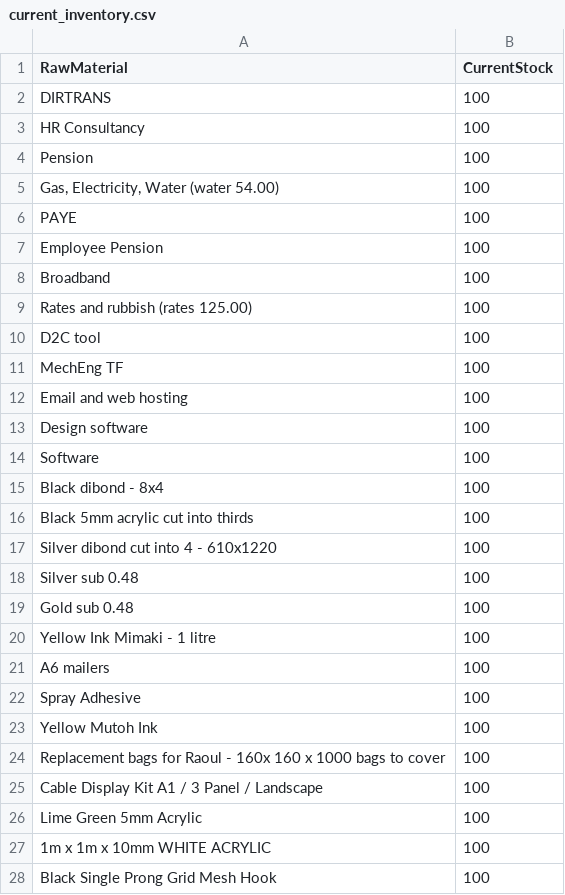
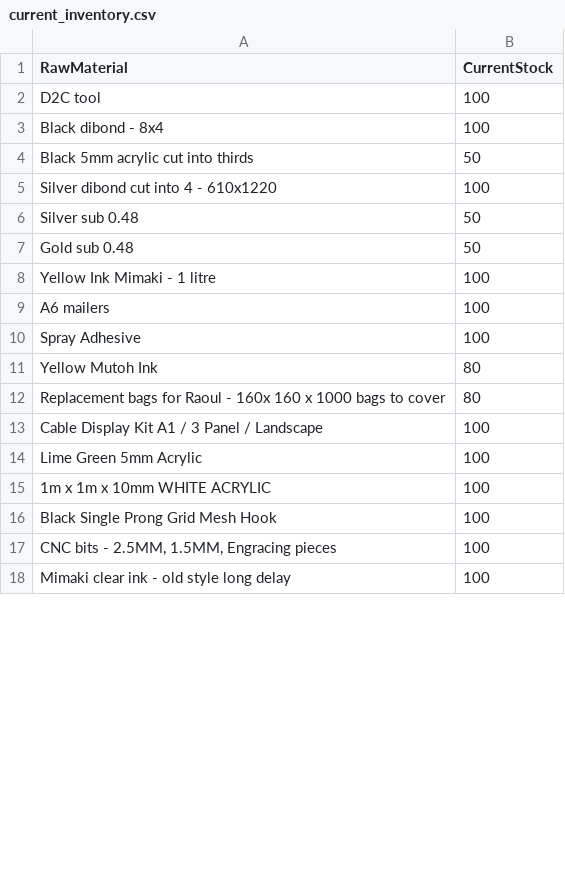
Before and after one commit to NBNEORIGIN/procurement, a CSV file: current_inventory.csv, drawn as a sheet; only a part is shown; the shorter side is filled out with more unchanged rows; the diff covers the shown part only.

Commit message:
Update current_inventory.csv

```diff
--- a/current_inventory.csv
+++ b/current_inventory.csv
@@ -1,20 +1,8 @@
 RawMaterial,CurrentStock
-DIRTRANS,100
-HR Consultancy,100
-Pension,100
-"Gas, Electricity, Water (water 54.00)",100
-PAYE,100
-Employee Pension,100
-Broadband,100
-Rates and rubbish (rates 125.00),100
 D2C tool,100
-MechEng TF,100
-Email and web hosting,100
-Design software,100
-Software,100
 Black dibond - 8x4,100
-Black 5mm acrylic cut into thirds,100
+Black 5mm acrylic cut into thirds,50
 Silver dibond cut into 4 - 610x1220,100
-Silver sub 0.48,100
-Gold sub 0.48,100
+Silver sub 0.48,50
+Gold sub 0.48,50
 Yellow Ink Mimaki - 1 litre,100
@@ -22,4 +10,4 @@ A6 mailers,100
 Spray Adhesive,100
-Yellow Mutoh Ink,100
-Replacement bags for Raoul - 160x 160 x 1000 bags to cover,100
+Yellow Mutoh Ink,80
+Replacement bags for Raoul - 160x 160 x 1000 bags to cover,80
 Cable Display Kit A1 / 3 Panel / Landscape,100
```
Also changed, not shown: 1 added row, 51 removed rows and 6 edited cells elsewhere in this file.
